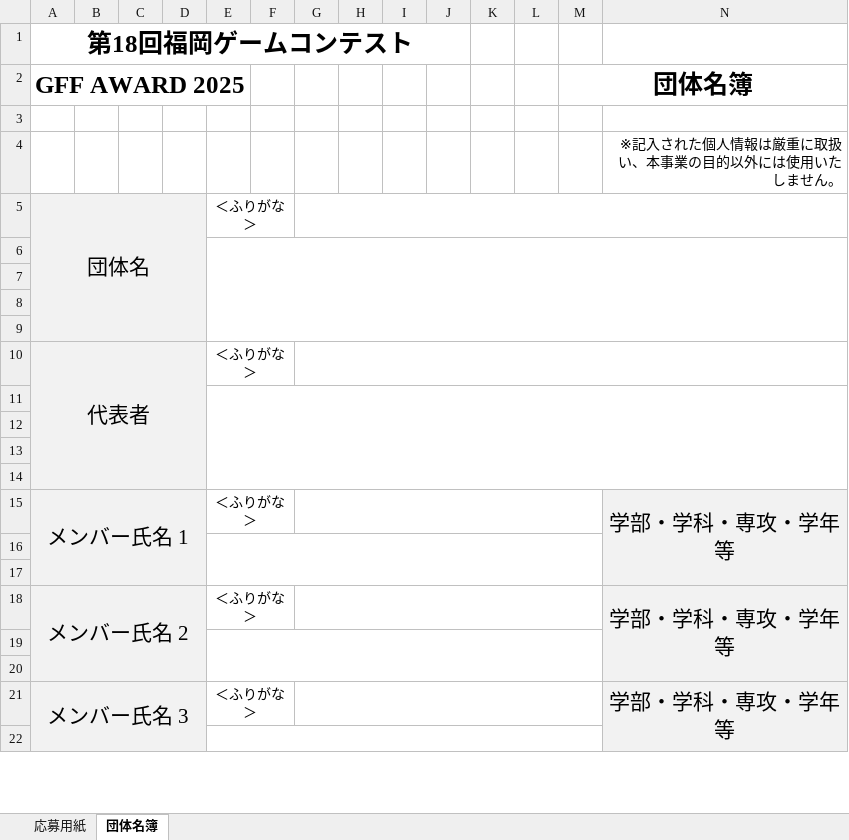
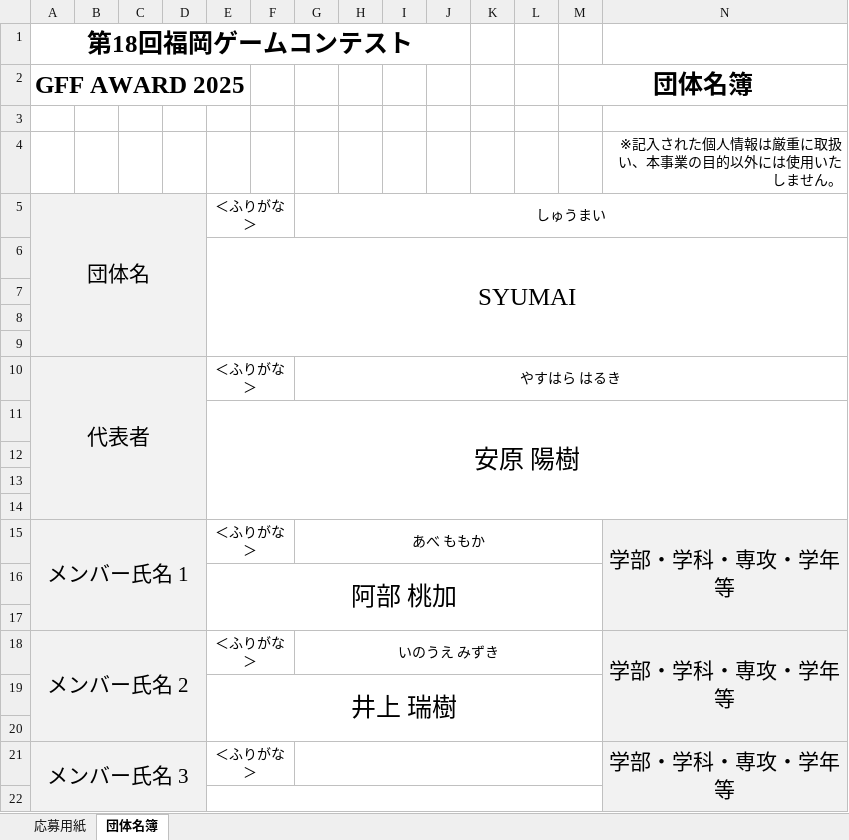
Before and after one commit to I-MZ/MYM, an Excel workbook: contest18_oubo.xlsx, sheet 団体名簿, drawn as a sheet; only a part is shown; values as stored, in another font and other column widths than the file's, no borders; removed rows and columns are numbered as before the commit, all else as after; the diff names each change by its address in the sheet, - before the commit and + after, or states it on an @@ line.

```diff
--- a/contest18_oubo.xlsx (sheet 団体名簿)
+++ b/contest18_oubo.xlsx (sheet 団体名簿)
-G5: (empty)
+G5: しゅうまい
+row 6:  |  |  |  | SYUMAI
-E6:N9 merged
-row 9: (empty)
-A10:D14 merged
+A10:D14 merged
-G10: (empty)
+G10: やすはら はるき
+row 11:  |  |  |  | 安原 陽樹
-E11:N14 merged
+row 15: メンバー氏名 1 |  |  |  | ＜ふりがな＞ |  | あべ ももか |  |  |  |  |  |  | 学部・学科・専攻・学年 等
+row 16:  |  |  |  | 阿部 桃加
-N17 fill: none
+N17 fill: #F2F2F2
-row 15: メンバー氏名 1 |  |  |  | ＜ふりがな＞ |  |  |  |  |  |  |  |  | 学部・学科・専攻・学年 等
-row 16: (empty)
-row 17: (empty)
-G18: (empty)
+G18: いのうえ みずき
-E19: (empty)
+E19: 井上 瑞樹
```
Also changed, not shown: sheet 応募用紙, 8 other files.
